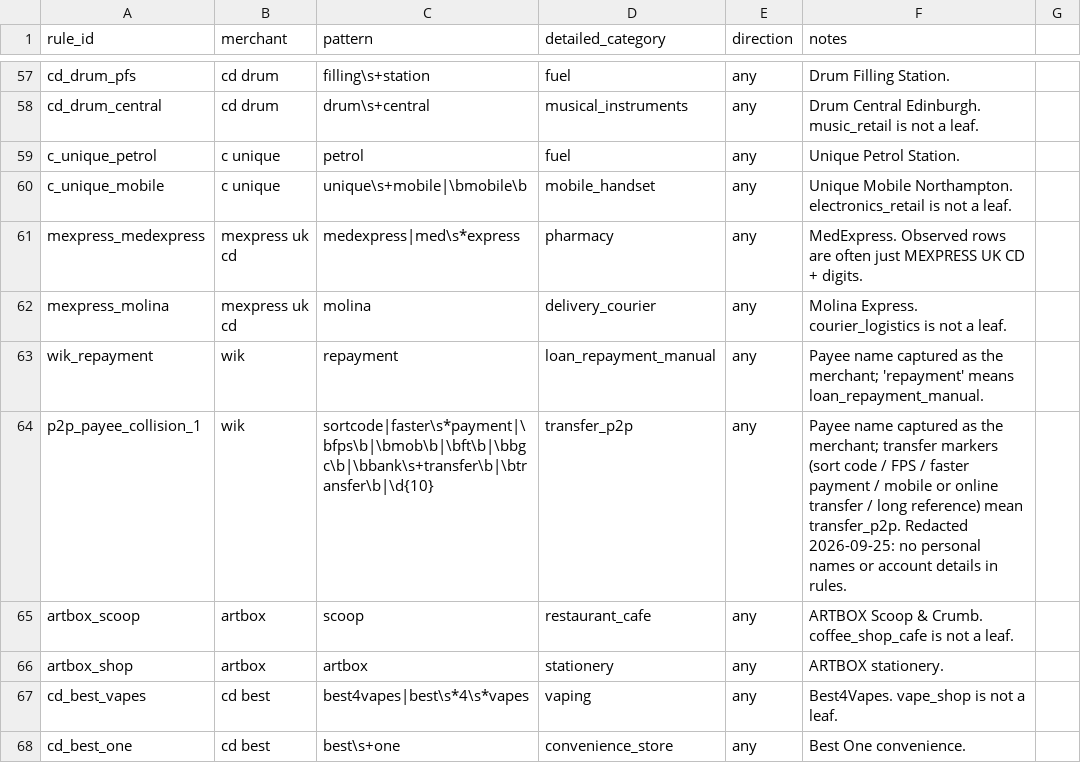
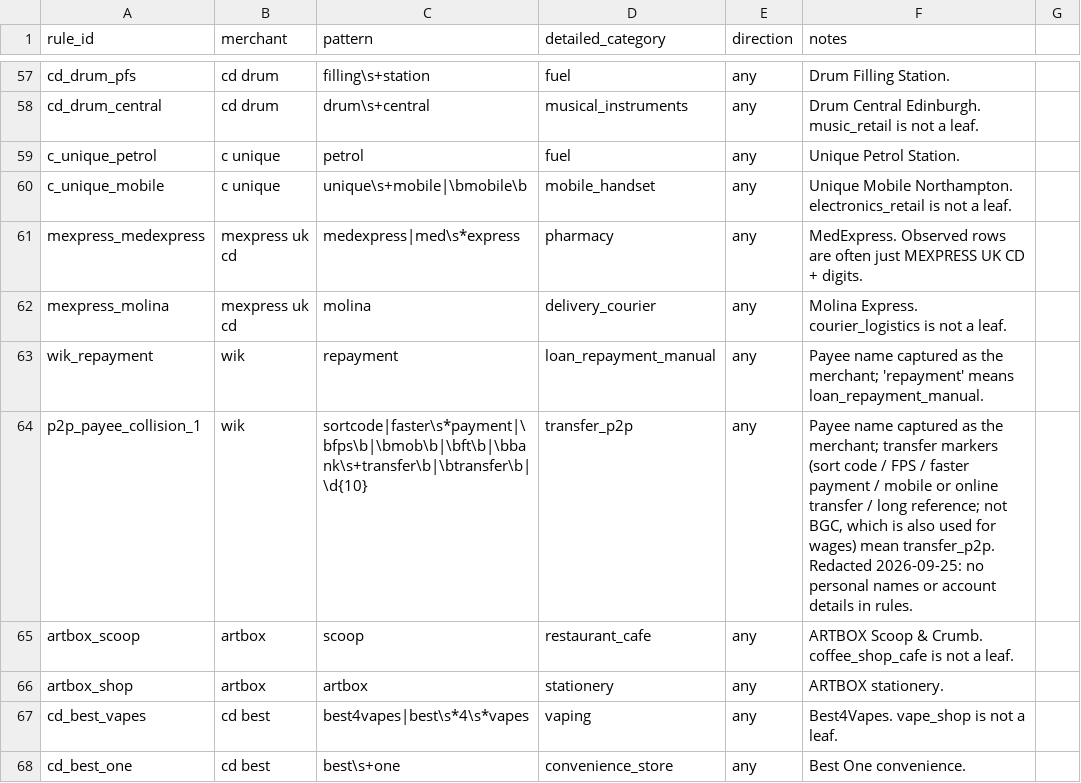
Before and after one commit to JoinRaylo/raylo-transaction-categorisation, a CSV file: taxonomy/rules/t2_entity_collisions.csv, drawn as a sheet; only a part is shown, gaps mark what is left out; the diff covers the shown part only.

```diff
--- a/taxonomy/rules/t2_entity_collisions.csv
+++ b/taxonomy/rules/t2_entity_collisions.csv
@@ -63,3 +63,3 @@ mexpress_molina,mexpress uk cd,molina,delivery_courier,any,Molina Express. couri
 wik_repayment,wik,repayment,loan_repayment_manual,any,"Payee name captured as the merchant; 'repayment' means loan_repayment_manual."
-p2p_payee_collision_1,wik,sortcode|faster\s*payment|\bfps\b|\bmob\b|\bft\b|\bbgc\b|\bbank\s+transfer\b|\btransfer\b|\d{10},transfer_p2p,any,"Payee name captured as the merchant; transfer markers (sort code / FPS / faster payment / mobile or online transfer / long reference) mean transfer_p2p. Redacted 2026-09-25: no personal names or account details in rules."
+p2p_payee_collision_1,wik,sortcode|faster\s*payment|\bfps\b|\bmob\b|\bft\b|\bbank\s+transfer\b|\btransfer\b|\d{10},transfer_p2p,any,"Payee name captured as the merchant; transfer markers (sort code / FPS / faster payment / mobile or online transfer / long reference; not BGC, which is also used for wages) mean transfer_p2p. Redacted 2026-09-25: no personal names or account details in rules."
 artbox_scoop,artbox,scoop,restaurant_cafe,any,ARTBOX Scoop & Crumb. coffee_shop_cafe is not a leaf.
```
Also changed, not shown: 14 edited cells elsewhere in this file, 1 other file.
